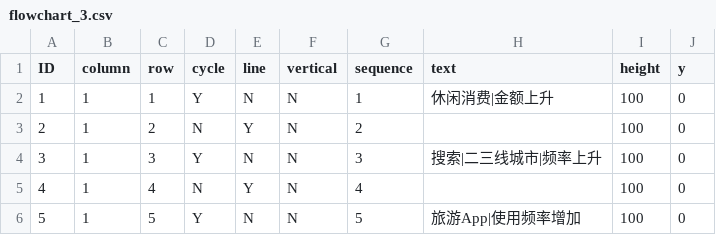
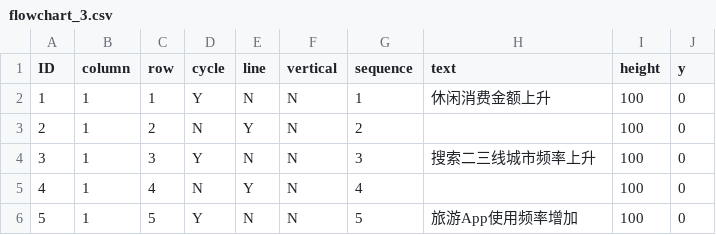
Before and after one commit to Shim19/flowchart2, a CSV file: flowchart_3.csv, drawn as a sheet.

Commit message:
Add files via upload

```diff
--- a/flowchart_3.csv
+++ b/flowchart_3.csv
@@ -1,6 +1,6 @@
 ID,column,row,cycle,line,vertical,sequence,text,height,y
-1,1,1,Y,N,N,1,休闲消费|金额上升,100,0
+1,1,1,Y,N,N,1,休闲消费金额上升,100,0
 2,1,2,N,Y,N,2,,100,0
-3,1,3,Y,N,N,3,搜索|二三线城市|频率上升,100,0
+3,1,3,Y,N,N,3,搜索二三线城市频率上升,100,0
 4,1,4,N,Y,N,4,,100,0
-5,1,5,Y,N,N,5,旅游App|使用频率增加,100,0
+5,1,5,Y,N,N,5,旅游App使用频率增加,100,0
```
